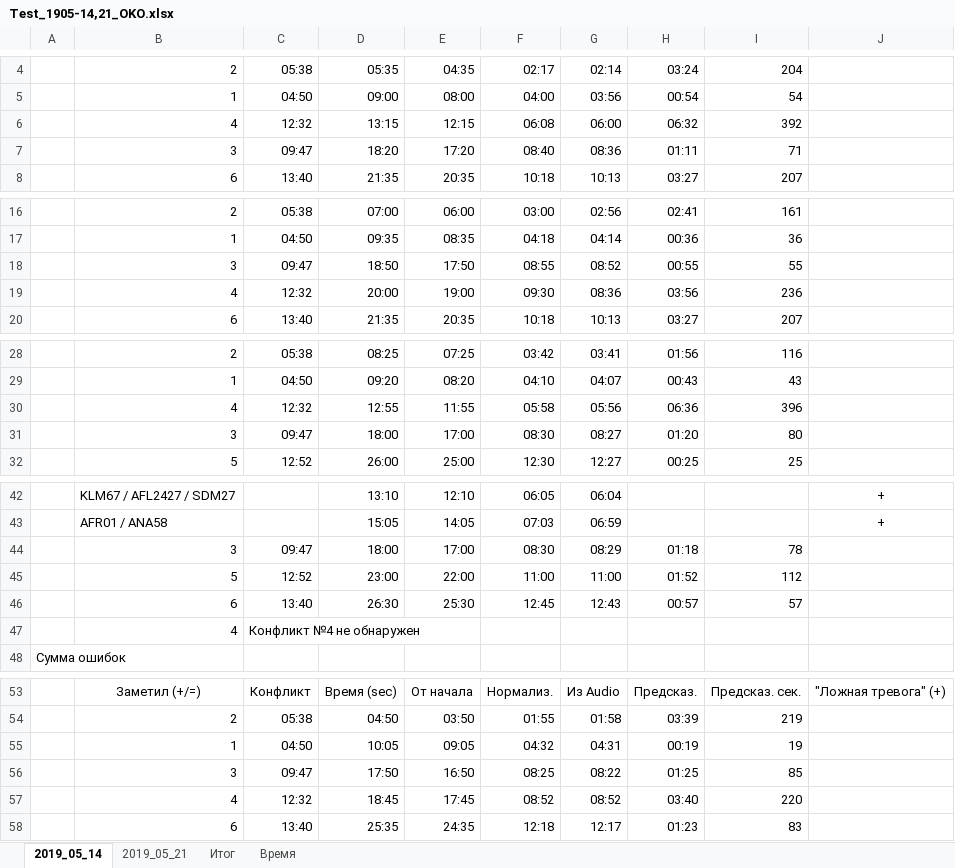
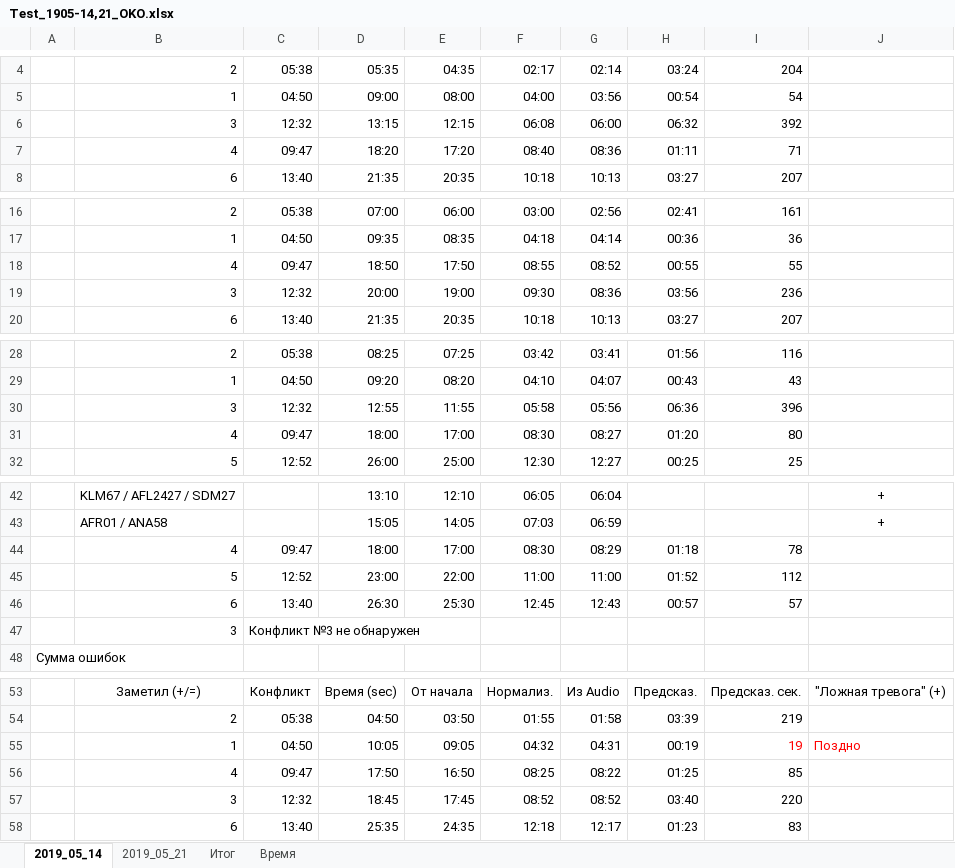
Before and after one commit to aaakkkaaa/OKO-02_Test-2, an Excel workbook: Тест/2019_05_21/Test_1905-14,21_OKO.xlsx, sheet 2019_05_14, drawn as a sheet; only a part is shown, gaps mark what is left out; values as stored, in another font and other column widths than the file's, no borders; removed rows and columns are numbered as before the commit, all else as after; the diff covers the shown part only; the diff names each change by its address in the sheet, - before the commit and + after, or states it on an @@ line.

```diff
--- a/Тест/2019_05_21/Test_1905-14,21_OKO.xlsx (sheet 2019_05_14)
+++ b/Тест/2019_05_21/Test_1905-14,21_OKO.xlsx (sheet 2019_05_14)
-B6: 4
+B6: 3
-B7: 3
+B7: 4
-B18: 3
+B18: 4
-B19: 4
+B19: 3
-B30: 4
+B30: 3
-B31: 3
+B31: 4
-B44: 3
+B44: 4
-row 47:  | 4 | Конфликт №4 не обнаружен
+row 47:  | 3 | Конфликт №3 не обнаружен
-I55 text colour: black
+I55 text colour: #FF0000
-J55: (empty)
+J55: Поздно
-B56: 3
+B56: 4
-B57: 4
+B57: 3
```
Also changed, not shown: 2 edited cells elsewhere in this sheet, sheet Итог, sheet Время, sheet 2019_05_21, formulas that keep their value, 2 other files.
